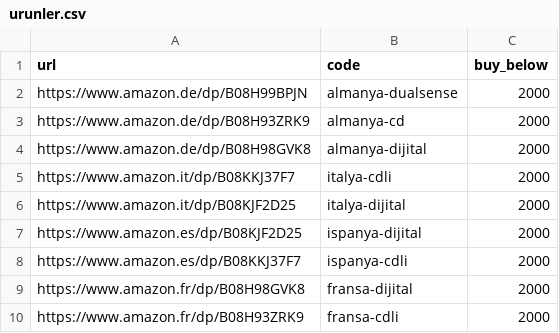
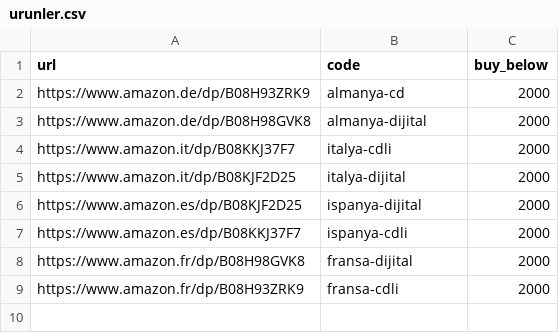
Before and after one commit to UmutEmree/amazon-stock-tracker, a CSV file: takip/urunler.csv, drawn as a sheet.

```diff
--- a/takip/urunler.csv
+++ b/takip/urunler.csv
@@ -1,3 +1,2 @@
 url;code;buy_below
-https://www.amazon.de/dp/B08H99BPJN;almanya-dualsense;2000
 https://www.amazon.de/dp/B08H93ZRK9;almanya-cd;2000
```
Also changed, not shown: 1 other file.
